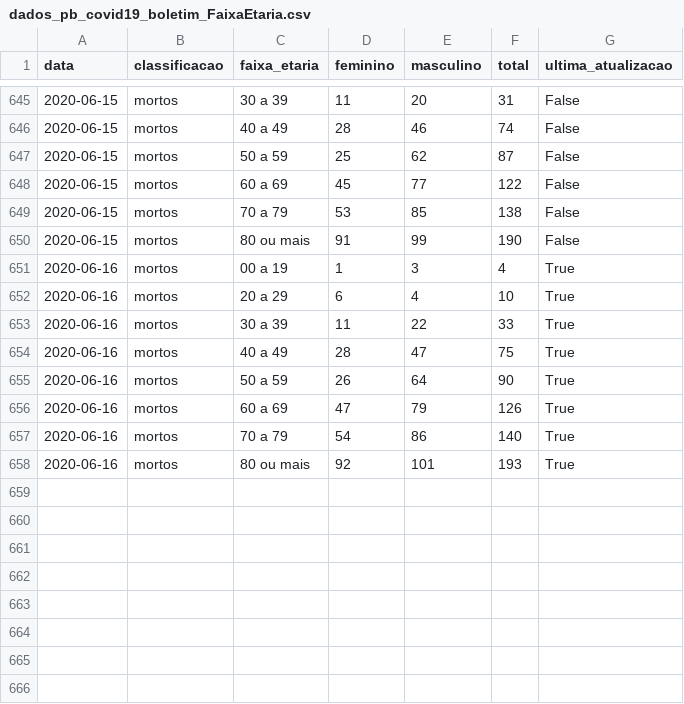
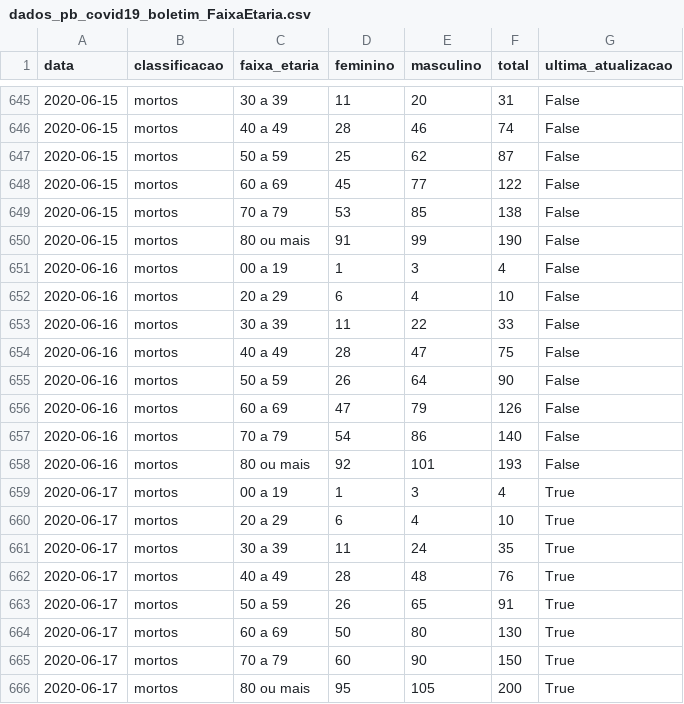
Before and after one commit to covid19pb/covid19pb.github.io, a CSV file: data/dados_pb_covid19_boletim_FaixaEtaria.csv, drawn as a sheet; only a part is shown, gaps mark what is left out.

```diff
--- a/data/dados_pb_covid19_boletim_FaixaEtaria.csv
+++ b/data/dados_pb_covid19_boletim_FaixaEtaria.csv
@@ -650,9 +650,17 @@ data,classificacao,faixa_etaria,feminino,masculino,total,ultima_atualizacao
 2020-06-15,mortos,80 ou mais,91,99,190,False
-2020-06-16,mortos,00 a 19,1,3,4,True
-2020-06-16,mortos,20 a 29,6,4,10,True
-2020-06-16,mortos,30 a 39,11,22,33,True
-2020-06-16,mortos,40 a 49,28,47,75,True
-2020-06-16,mortos,50 a 59,26,64,90,True
-2020-06-16,mortos,60 a 69,47,79,126,True
-2020-06-16,mortos,70 a 79,54,86,140,True
-2020-06-16,mortos,80 ou mais,92,101,193,True
+2020-06-16,mortos,00 a 19,1,3,4,False
+2020-06-16,mortos,20 a 29,6,4,10,False
+2020-06-16,mortos,30 a 39,11,22,33,False
+2020-06-16,mortos,40 a 49,28,47,75,False
+2020-06-16,mortos,50 a 59,26,64,90,False
+2020-06-16,mortos,60 a 69,47,79,126,False
+2020-06-16,mortos,70 a 79,54,86,140,False
+2020-06-16,mortos,80 ou mais,92,101,193,False
+2020-06-17,mortos,00 a 19,1,3,4,True
+2020-06-17,mortos,20 a 29,6,4,10,True
+2020-06-17,mortos,30 a 39,11,24,35,True
+2020-06-17,mortos,40 a 49,28,48,76,True
+2020-06-17,mortos,50 a 59,26,65,91,True
+2020-06-17,mortos,60 a 69,50,80,130,True
+2020-06-17,mortos,70 a 79,60,90,150,True
+2020-06-17,mortos,80 ou mais,95,105,200,True
```
Also changed, not shown: data/dados_pb_covid19_casosPorCidade.csv, data/dados_pb_covid19_casosPorData.csv, 9 other files.
